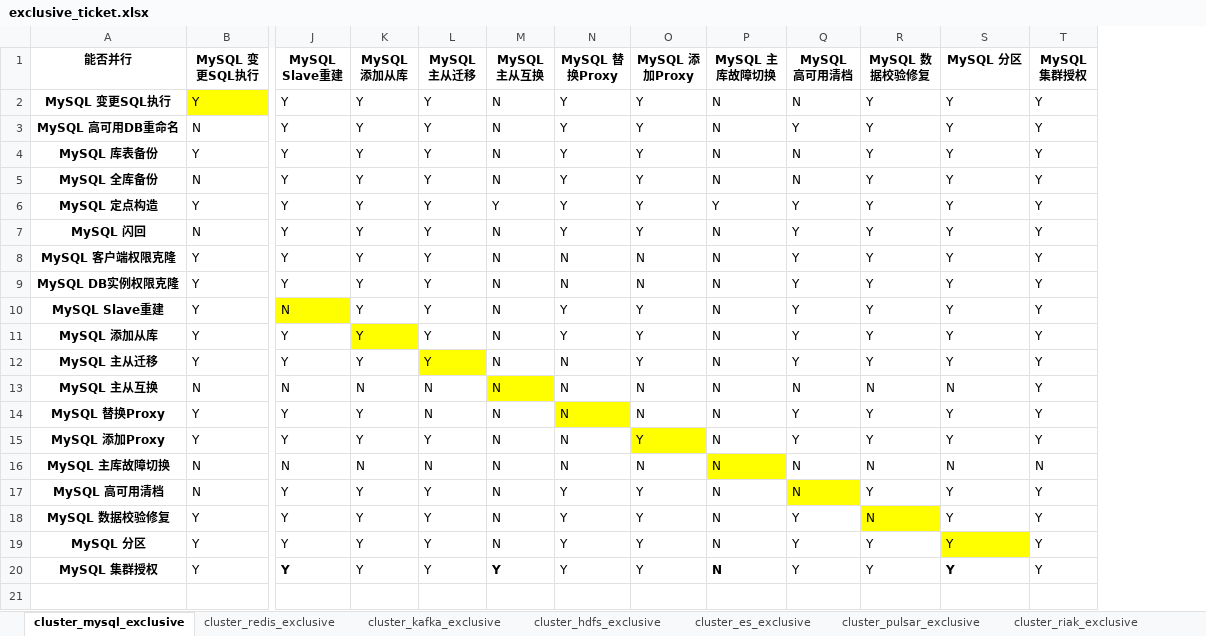
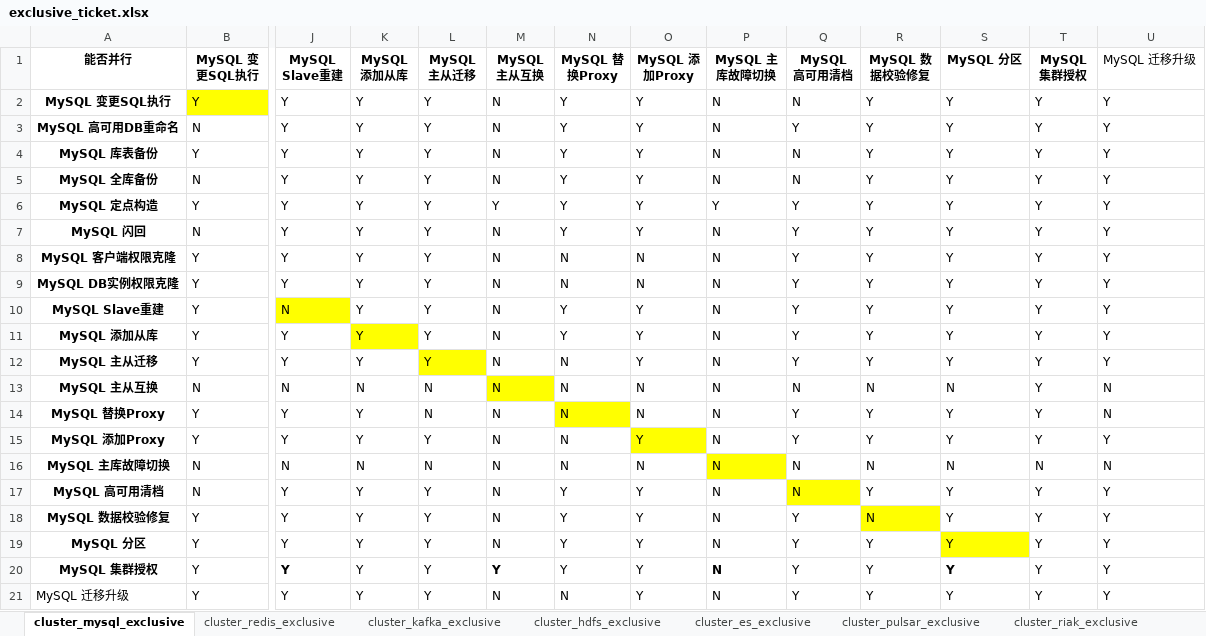
Before and after one commit to zhangrq5/blueking-dbm, an Excel workbook: dbm-ui/backend/ticket/exclusive_ticket.xlsx, sheet cluster_mysql_exclusive, drawn as a sheet; only a part is shown, gaps mark what is left out; values as stored, in another font and other column widths than the file's, no borders; rows hold the shown columns only; the diff names each change by its address in the sheet, - before the commit and + after, or states it on an @@ line.

```diff
--- a/dbm-ui/backend/ticket/exclusive_ticket.xlsx (sheet cluster_mysql_exclusive)
+++ b/dbm-ui/backend/ticket/exclusive_ticket.xlsx (sheet cluster_mysql_exclusive)
+column U (MySQL 迁移升级), rows 2-20: Y | Y | Y | Y | Y | Y | Y | Y | Y | Y | Y | N | N | Y | N | Y | Y | Y | Y
+row 21: MySQL 迁移升级 | Y | Y | Y | Y | N | N | Y | N | Y | Y | Y | Y | Y
```
